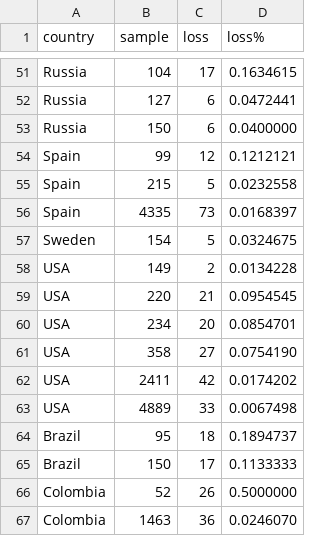
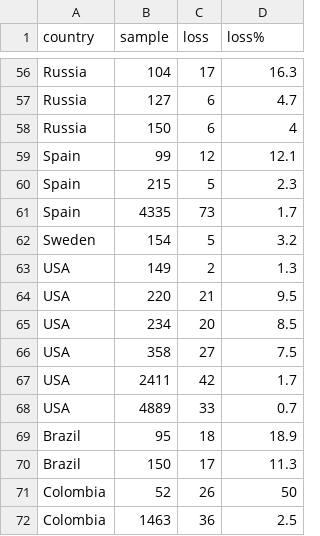
Before and after one commit to afeverishday/DailyAnalysis, a CSV file: Geneset/HLA dataset/loss율.csv, drawn as a sheet; only a part is shown, gaps mark what is left out; addresses are those after the commit; the diff covers the shown part only; the diff names each change by its address in the sheet, - before the commit and + after, or states it on an @@ line.

```diff
--- a/Geneset/HLA dataset/loss율.csv
+++ b/Geneset/HLA dataset/loss율.csv
-D56 (loss%): 0.1634615
+D56 (loss%): 16.3
-D57 (loss%): 0.0472441
+D57 (loss%): 4.7
-D58 (loss%): 0.0400000
+D58 (loss%): 4
-D59 (loss%): 0.1212121
+D59 (loss%): 12.1
-D60 (loss%): 0.0232558
+D60 (loss%): 2.3
-D61 (loss%): 0.0168397
+D61 (loss%): 1.7
-D62 (loss%): 0.0324675
+D62 (loss%): 3.2
-D63 (loss%): 0.0134228
+D63 (loss%): 1.3
-D64 (loss%): 0.0954545
+D64 (loss%): 9.5
-D65 (loss%): 0.0854701
+D65 (loss%): 8.5
-D66 (loss%): 0.0754190
+D66 (loss%): 7.5
-D67 (loss%): 0.0174202
+D67 (loss%): 1.7
-D68 (loss%): 0.0067498
+D68 (loss%): 0.7
-D69 (loss%): 0.1894737
+D69 (loss%): 18.9
-D70 (loss%): 0.1133333
+D70 (loss%): 11.3
-D71 (loss%): 0.5000000
+D71 (loss%): 50
-D72 (loss%): 0.0246070
+D72 (loss%): 2.5
```
Also changed, not shown: 5 added rows and 49 edited cells elsewhere in this file, 10 other files.
